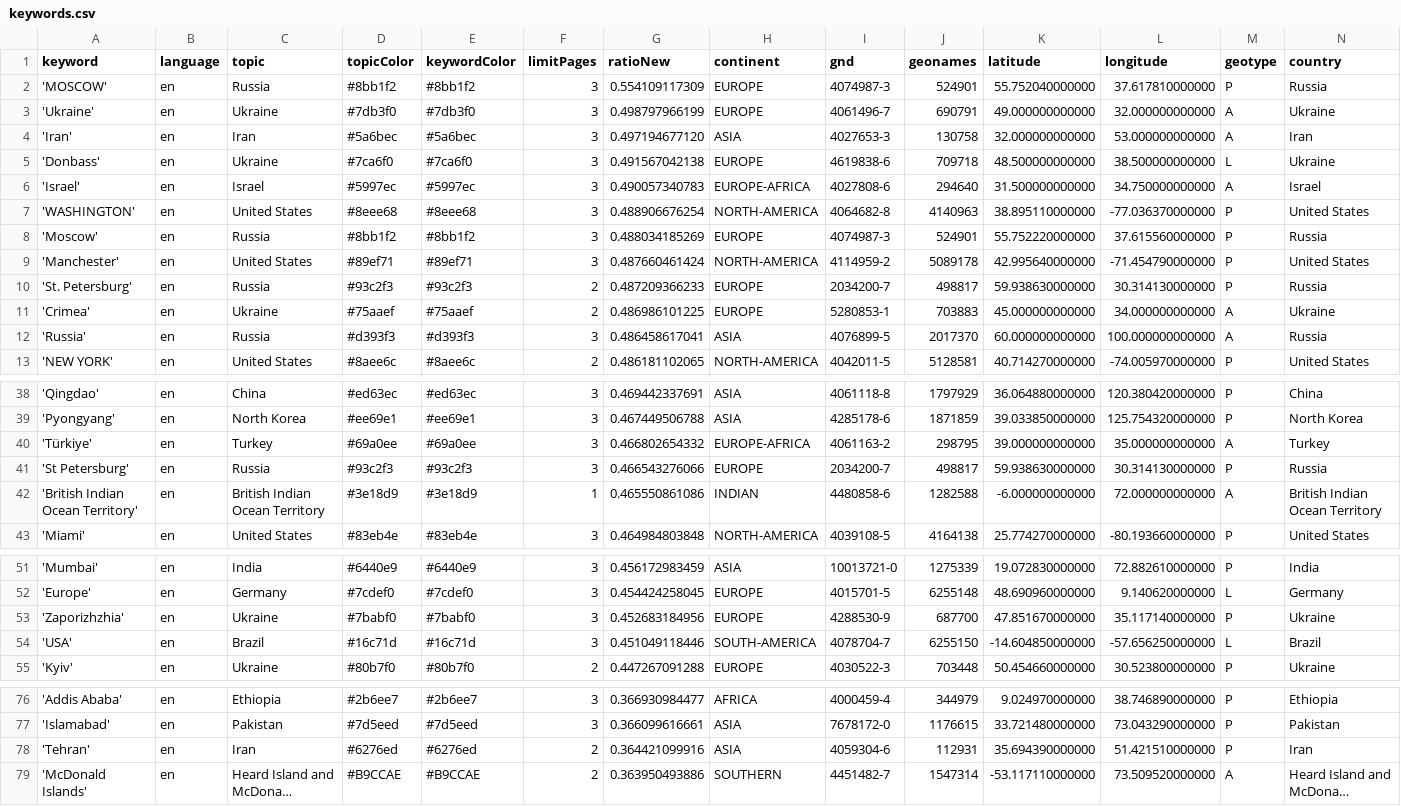
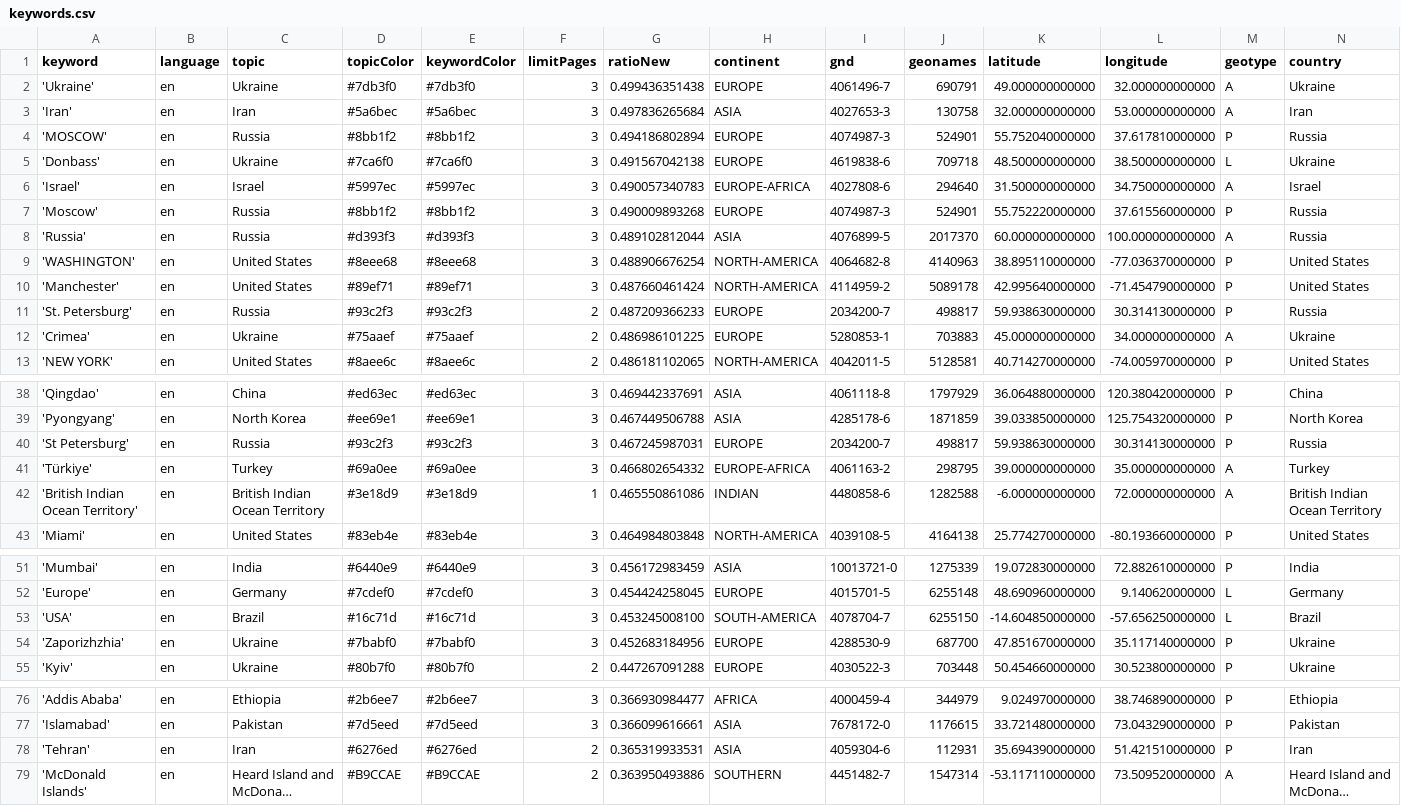
Before and after one commit to mizilett-news/locationWhisperer, a CSV file: keywords.csv, drawn as a sheet; only a part is shown, gaps mark what is left out; long unchanged cells end in …; removed rows and columns are numbered as before the commit, all else as after; rows hold the shown columns only; the diff names each change by its address in the sheet, - before the commit and + after, or states it on an @@ line.

```diff
--- a/keywords.csv
+++ b/keywords.csv
-row 2: 'MOSCOW' | en | Russia | #8bb1f2 | #8bb1f2 | 3 | 0.554109117309 | EUROPE | 4074987-3 | 524901 | 55.752040000000 | 37.617810000000 | P | Russia
-G2 (ratioNew): 0.498797966199
+G2 (ratioNew): 0.499436351438
-G3 (ratioNew): 0.497194677120
+G3 (ratioNew): 0.497836265684
+row 4: 'MOSCOW' | en | Russia | #8bb1f2 | #8bb1f2 | 3 | 0.494186802894 | EUROPE | 4074987-3 | 524901 | 55.752040000000 | 37.617810000000 | P | Russia
+row 7: 'Moscow' | en | Russia | #8bb1f2 | #8bb1f2 | 3 | 0.490009893268 | EUROPE | 4074987-3 | 524901 | 55.752220000000 | 37.615560000000 | P | Russia
+row 8: 'Russia' | en | Russia | #d393f3 | #d393f3 | 3 | 0.489102812044 | ASIA | 4076899-5 | 2017370 | 60.000000000000 | 100.000000000000 | A | Russia
-row 8: 'Moscow' | en | Russia | #8bb1f2 | #8bb1f2 | 3 | 0.488034185269 | EUROPE | 4074987-3 | 524901 | 55.752220000000 | 37.615560000000 | P | Russia
-row 12: 'Russia' | en | Russia | #d393f3 | #d393f3 | 3 | 0.486458617041 | ASIA | 4076899-5 | 2017370 | 60.000000000000 | 100.000000000000 | A | Russia
+row 40: 'St Petersburg' | en | Russia | #93c2f3 | #93c2f3 | 3 | 0.467245987031 | EUROPE | 2034200-7 | 498817 | 59.938630000000 | 30.314130000000 | P | Russia
-row 41: 'St Petersburg' | en | Russia | #93c2f3 | #93c2f3 | 3 | 0.466543276066 | EUROPE | 2034200-7 | 498817 | 59.938630000000 | 30.314130000000 | P | Russia
+row 53: 'USA' | en | Brazil | #16c71d | #16c71d | 3 | 0.453245008100 | SOUTH-AMERICA | 4078704-7 | 6255150 | -14.604850000000 | -57.656250000000 | L | Brazil
-row 54: 'USA' | en | Brazil | #16c71d | #16c71d | 3 | 0.451049118446 | SOUTH-AMERICA | 4078704-7 | 6255150 | -14.604850000000 | -57.656250000000 | L | Brazil
-G78 (ratioNew): 0.364421099916
+G78 (ratioNew): 0.365319933531
```
Also changed, not shown: csv/news_2026_09.csv, csv/news_2026_10.csv.
